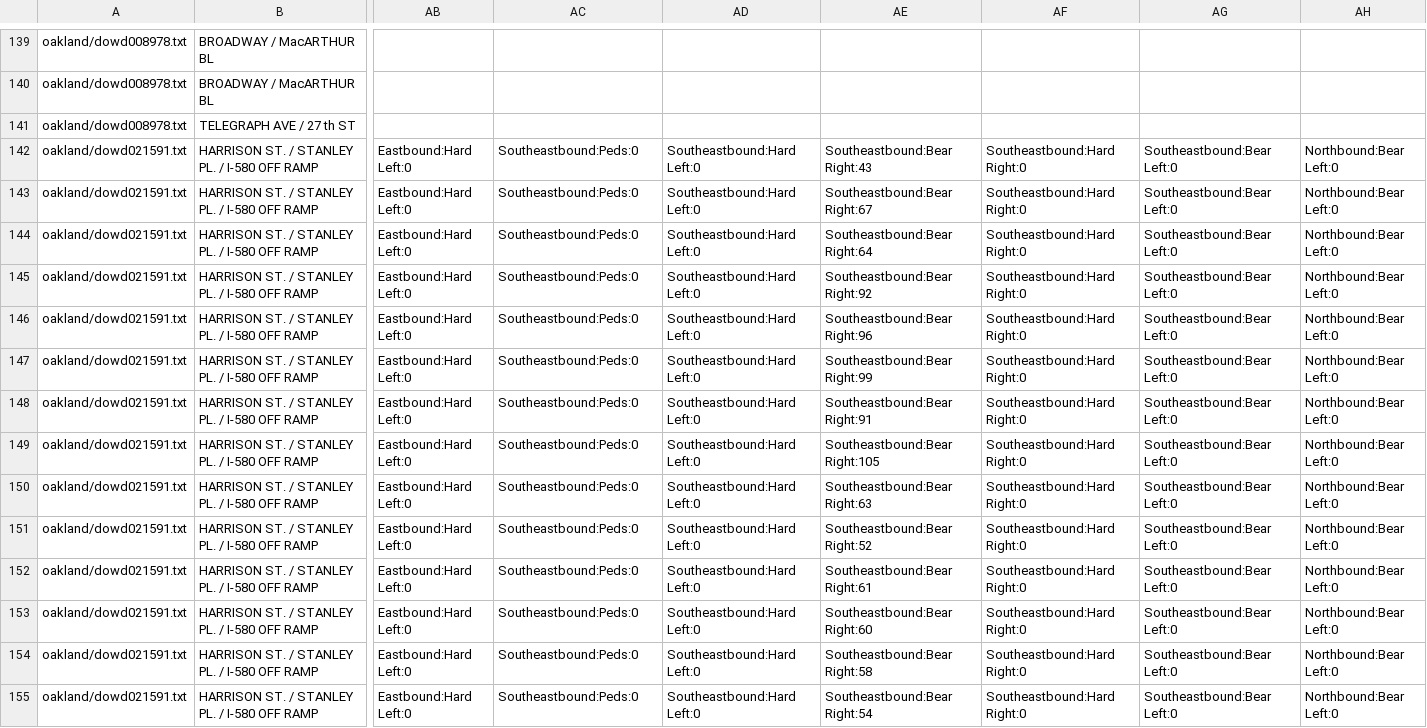
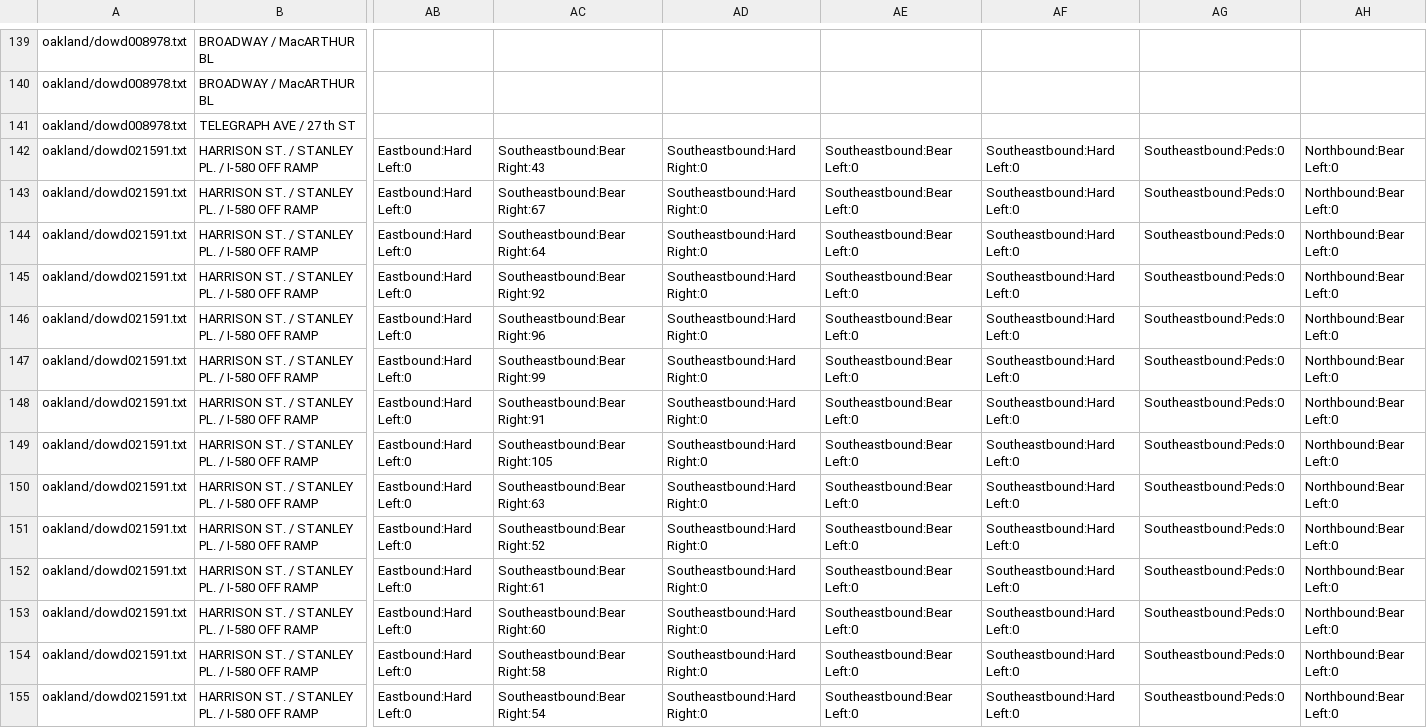
Before and after one commit to e-n-f/kc-traffic-counts, a CSV file: counts-oakland.csv, drawn as a sheet; only a part is shown, gaps mark what is left out; the diff covers the shown part only; the diff names each change by its address in the sheet, - before the commit and + after, or states it on an @@ line.

```diff
--- a/counts-oakland.csv
+++ b/counts-oakland.csv
-AC142: Southeastbound:Peds:0
+AC142: Southeastbound:Bear Right:43
-AD142:AD155: Southeastbound:Hard Left:0
+AD142:AD155: Southeastbound:Hard Right:0
-AE142: Southeastbound:Bear Right:43
+AE142: Southeastbound:Bear Left:0
-AF142:AF155: Southeastbound:Hard Right:0
+AF142:AF155: Southeastbound:Hard Left:0
-AG142:AG155: Southeastbound:Bear Left:0
+AG142:AG155: Southeastbound:Peds:0
-AC143: Southeastbound:Peds:0
+AC143: Southeastbound:Bear Right:67
-AE143: Southeastbound:Bear Right:67
+AE143: Southeastbound:Bear Left:0
-AC144: Southeastbound:Peds:0
+AC144: Southeastbound:Bear Right:64
-AE144: Southeastbound:Bear Right:64
+AE144: Southeastbound:Bear Left:0
-AC145: Southeastbound:Peds:0
+AC145: Southeastbound:Bear Right:92
-AE145: Southeastbound:Bear Right:92
+AE145: Southeastbound:Bear Left:0
-AC146: Southeastbound:Peds:0
+AC146: Southeastbound:Bear Right:96
-AE146: Southeastbound:Bear Right:96
+AE146: Southeastbound:Bear Left:0
-AC147: Southeastbound:Peds:0
+AC147: Southeastbound:Bear Right:99
-AE147: Southeastbound:Bear Right:99
+AE147: Southeastbound:Bear Left:0
-AC148: Southeastbound:Peds:0
+AC148: Southeastbound:Bear Right:91
-AE148: Southeastbound:Bear Right:91
+AE148: Southeastbound:Bear Left:0
-AC149: Southeastbound:Peds:0
+AC149: Southeastbound:Bear Right:105
-AE149: Southeastbound:Bear Right:105
+AE149: Southeastbound:Bear Left:0
-AC150: Southeastbound:Peds:0
+AC150: Southeastbound:Bear Right:63
-AE150: Southeastbound:Bear Right:63
+AE150: Southeastbound:Bear Left:0
-AC151: Southeastbound:Peds:0
+AC151: Southeastbound:Bear Right:52
-AE151: Southeastbound:Bear Right:52
+AE151: Southeastbound:Bear Left:0
-AC152: Southeastbound:Peds:0
+AC152: Southeastbound:Bear Right:61
-AE152: Southeastbound:Bear Right:61
+AE152: Southeastbound:Bear Left:0
-AC153: Southeastbound:Peds:0
+AC153: Southeastbound:Bear Right:60
-AE153: Southeastbound:Bear Right:60
+AE153: Southeastbound:Bear Left:0
-AC154: Southeastbound:Peds:0
+AC154: Southeastbound:Bear Right:58
-AE154: Southeastbound:Bear Right:58
+AE154: Southeastbound:Bear Left:0
-AC155: Southeastbound:Peds:0
+AC155: Southeastbound:Bear Right:54
-AE155: Southeastbound:Bear Right:54
+AE155: Southeastbound:Bear Left:0
```
Also changed, not shown: 10 edited cells elsewhere in this file, counts-auburn.csv, counts-dc.csv, 6 other files.
